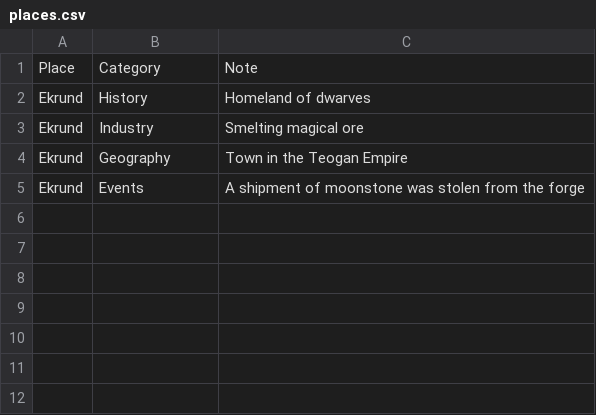
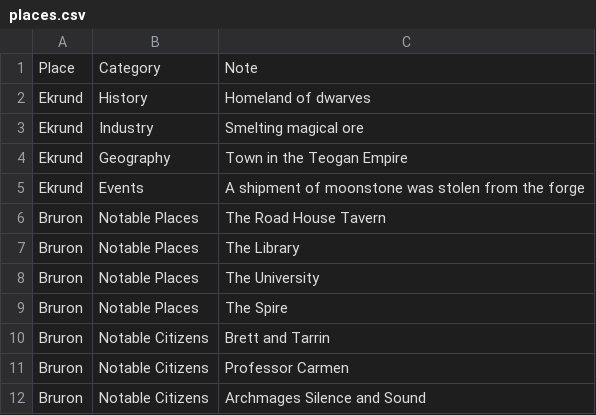
Before and after one commit to twisted-realms-jess/antusia_notes, a CSV file: places.csv, drawn as a sheet; the diff names each change by its address in the sheet, - before the commit and + after, or states it on an @@ line.

Commit message:
Update places.csv

```diff
--- a/places.csv
+++ b/places.csv
+row 6: Bruron | Notable Places | The Road House Tavern
+row 7: Bruron | Notable Places | The Library
+row 8: Bruron | Notable Places | The University
+row 9: Bruron | Notable Places | The Spire
+row 10: Bruron | Notable Citizens | Brett and Tarrin
+row 11: Bruron | Notable Citizens | Professor Carmen
+row 12: Bruron | Notable Citizens | Archmages Silence and Sound
```
